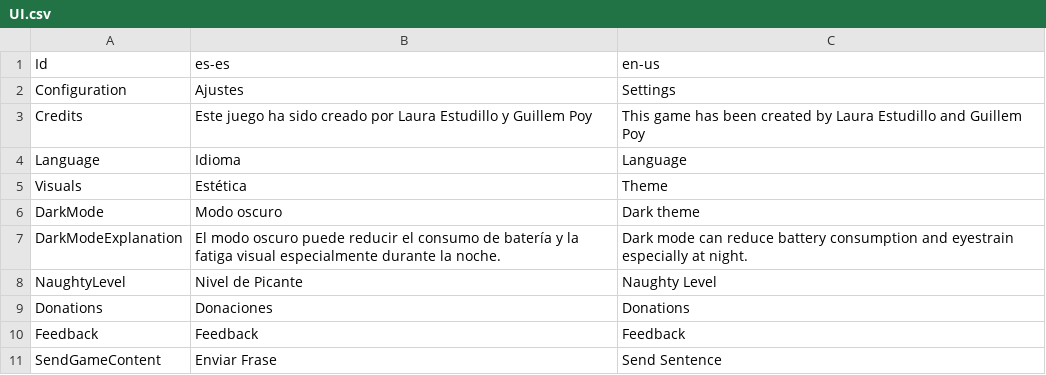
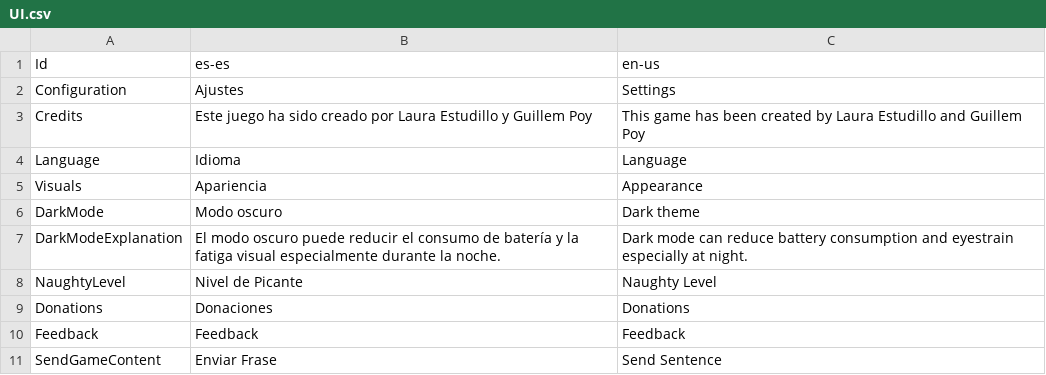
Before and after one commit to guplem/DrinkAndPlay, a CSV file: DrinkAndPlay/Assets/_General/Resources/UI.csv, drawn as a sheet; only a part is shown.

```diff
--- a/DrinkAndPlay/Assets/_General/Resources/UI.csv
+++ b/DrinkAndPlay/Assets/_General/Resources/UI.csv
@@ -4,3 +4,3 @@ Credits,Este juego ha sido creado por Laura Estudillo y Guillem Poy,This game ha
 Language,Idioma,Language
-Visuals,Estética,Theme
+Visuals,Apariencia,Appearance
 DarkMode,Modo oscuro,Dark theme
```
Also changed, not shown: 5 other files.
